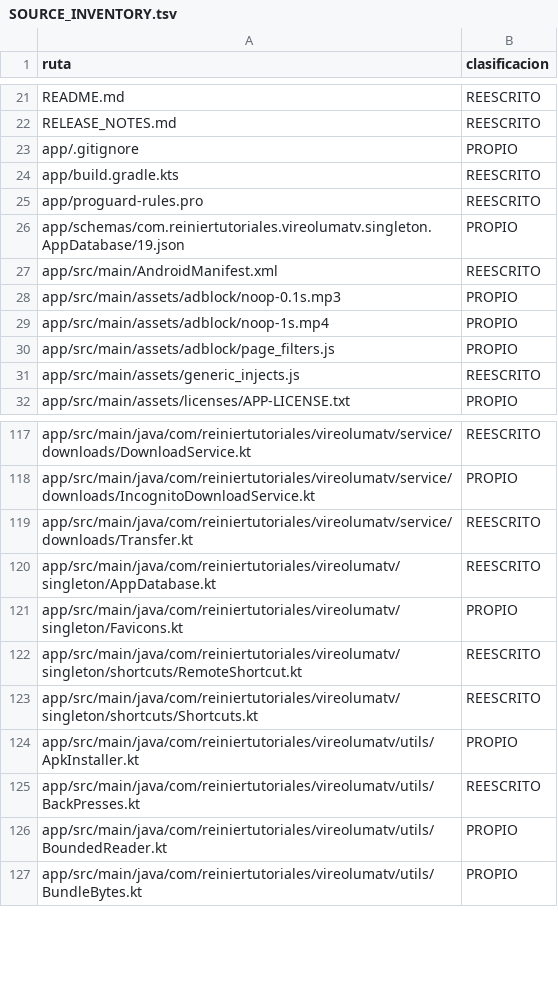
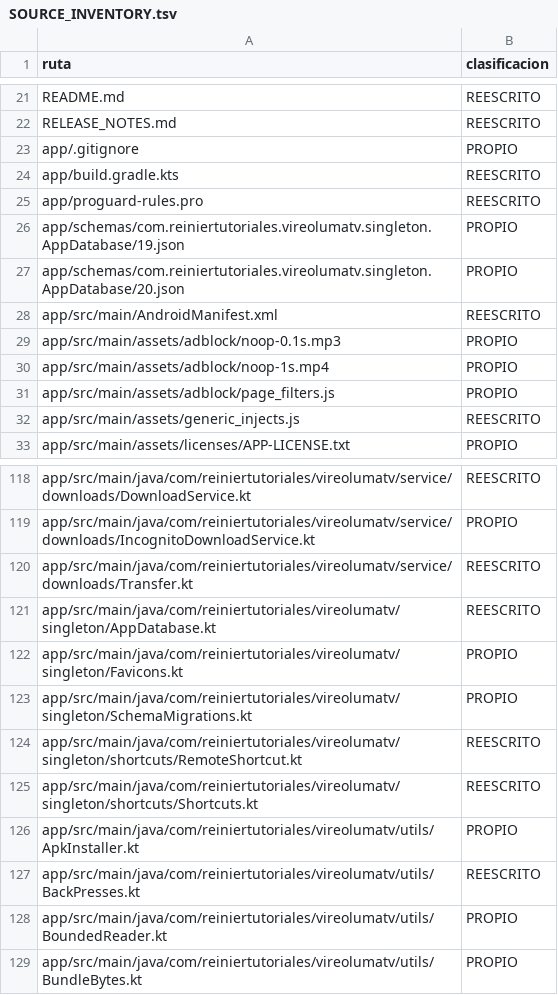
Before and after one commit to ReinierTutoriales/VireoLumaTV-browser, a TSV file: docs/audit/SOURCE_INVENTORY.tsv, drawn as a sheet; only a part is shown, gaps mark what is left out; the diff names each change by its address in the sheet, - before the commit and + after, or states it on an @@ line.

Commit message:
Give the database its own schema (20) and move installed data to it
Schema 19 was the table layout every earlier install had. Schema 20 is the
browser's own design: open_tabs, visits, download_entries, site_settings and
bookmarks, with their own column names. The Kotlin model classes keep their
names, so the rest of the browser is unchanged apart from the DAO queries.

Migration 19 -> 20 (one Room transaction) creates the new tables exactly as
exported in 20.json, copies every row the browser shows (tabs with their
state files, visits, downloads, per-site choices and bookmarks, including
bookmarks older versions had filed in folders) and drops the old tables.
Not copied: columns no version of this browser reads (a tab's in-row WebView
state, a visit's private flag) and the home-page tiles older versions kept
among the favorites, which were never shown as bookmarks.

Tests build a schema 19 database from the exported 19.json with rows in every
table and open it with today's code; CI now verifies both schema files.

```diff
--- a/docs/audit/SOURCE_INVENTORY.tsv
+++ b/docs/audit/SOURCE_INVENTORY.tsv
+row 27: app/schemas/com.reiniertutoriales.vireolumatv.singleton.AppDatabase/20.json | PROPIO
+row 123: app/src/main/java/com/reiniertutoriales/vireolumatv/singleton/SchemaMigrations.kt | PROPIO
```
Also changed, not shown: 22 other files.
